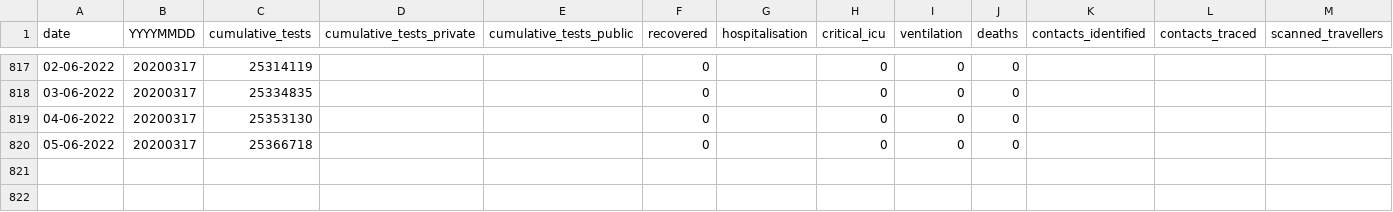
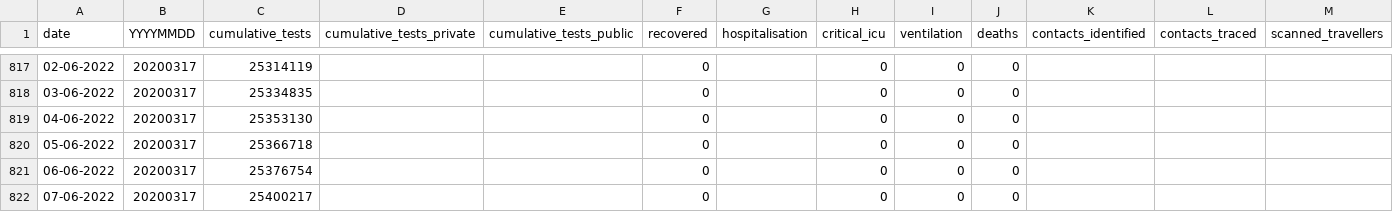
Before and after one commit to hal83dane/covid19za, a CSV file: data/covid19za_timeline_testing.csv, drawn as a sheet; only a part is shown, gaps mark what is left out; rows hold the shown columns only; the diff names each change by its address in the sheet, - before the commit and + after, or states it on an @@ line.

Commit message:
Update covid19za_timeline_testing.csv

```diff
--- a/data/covid19za_timeline_testing.csv
+++ b/data/covid19za_timeline_testing.csv
+row 821: 06-06-2022 | 20200317 | 25376754 |  |  | 0 |  | 0 | 0 | 0
+row 822: 07-06-2022 | 20200317 | 25400217 |  |  | 0 |  | 0 | 0 | 0
```
